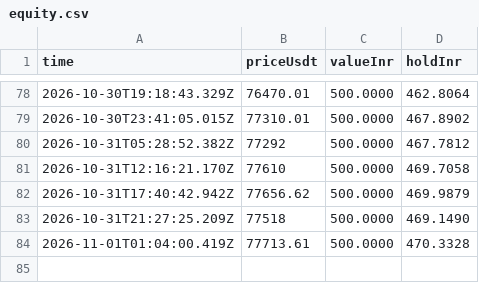
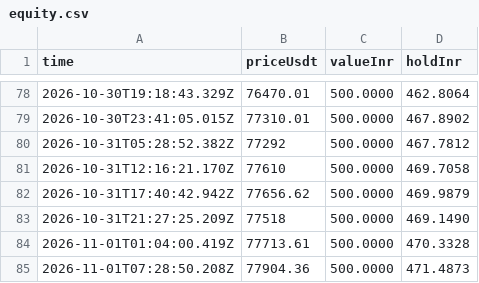
Before and after one commit to ravitejas-tech/paper-trading-bot, a CSV file: state/equity.csv, drawn as a sheet; only a part is shown, gaps mark what is left out; the diff names each change by its address in the sheet, - before the commit and + after, or states it on an @@ line.

```diff
--- a/state/equity.csv
+++ b/state/equity.csv
+row 85: 2026-11-01T07:28:50.208Z | 77904.36 | 500.0000 | 471.4873
```
Also changed, not shown: 1 other file.
